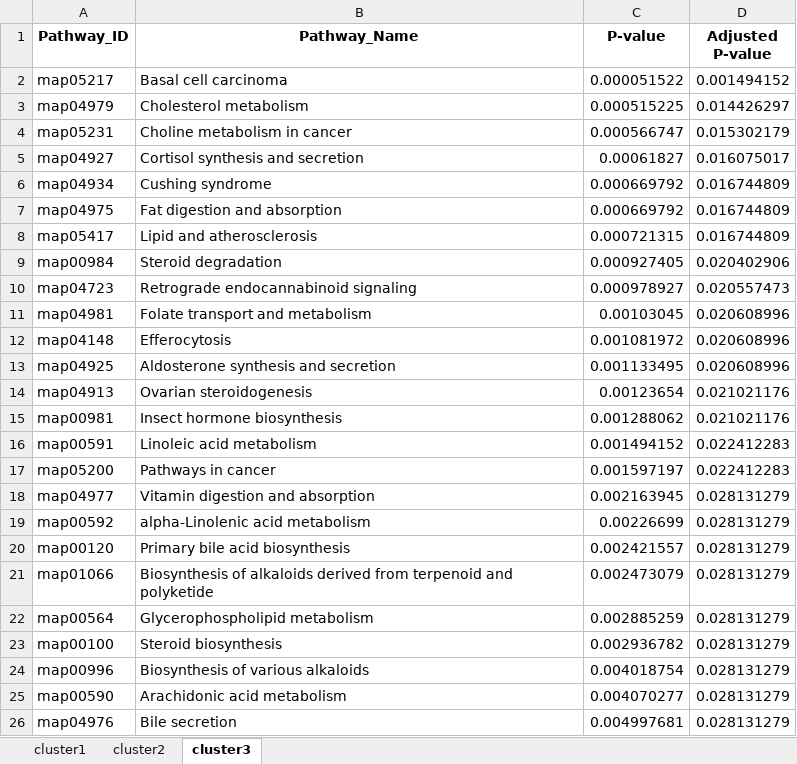
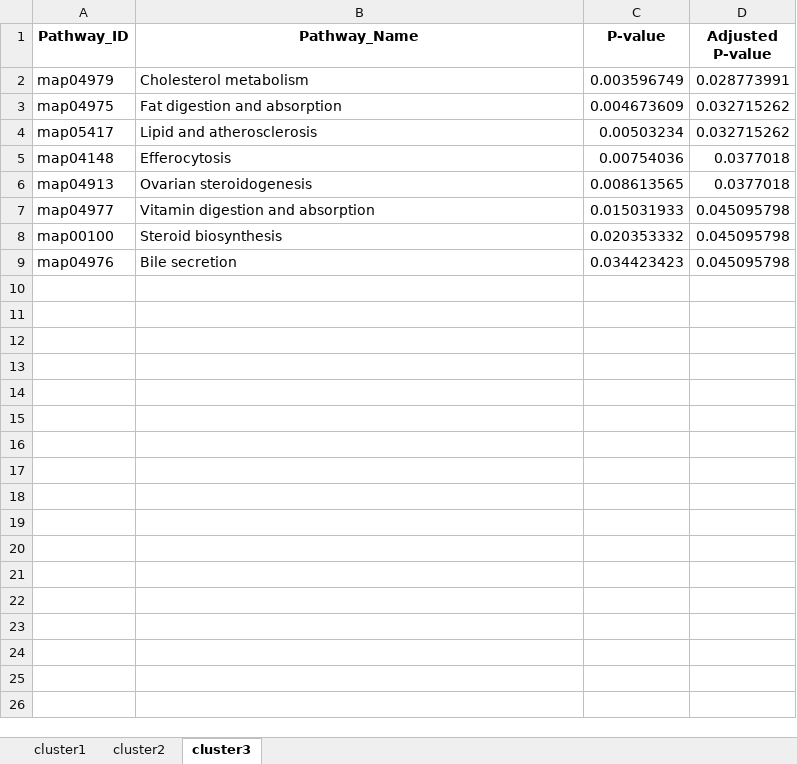
Before and after one commit to FrederickHuangLin/MetVAE-Code-Archive, an Excel workbook: results/outputs/ibd/ibd_enrichment.xlsx, sheet cluster3, drawn as a sheet; only a part is shown; values as stored, in another font and other column widths than the file's, no borders; removed rows and columns are numbered as before the commit, all else as after; the diff covers the shown part only; the diff names each change by its address in the sheet, - before the commit and + after, or states it on an @@ line.

```diff
--- a/results/outputs/ibd/ibd_enrichment.xlsx (sheet cluster3)
+++ b/results/outputs/ibd/ibd_enrichment.xlsx (sheet cluster3)
-row 2: map05217 | Basal cell carcinoma | 0.000051522 | 0.001494152
-C2 (P-value): 0.000515225
+C2 (P-value): 0.003596749
-D2 (Adjusted P-value): 0.014426297
+D2 (Adjusted P-value): 0.028773991
-row 4: map05231 | Choline metabolism in cancer | 0.000566747 | 0.015302179
-row 5: map04927 | Cortisol synthesis and secretion | 0.00061827 | 0.016075017
-row 6: map04934 | Cushing syndrome | 0.000669792 | 0.016744809
-C3 (P-value): 0.000669792
+C3 (P-value): 0.004673609
-D3:D4 (Adjusted P-value): 0.016744809
+D3:D4 (Adjusted P-value): 0.032715262
-C4 (P-value): 0.000721315
+C4 (P-value): 0.00503234
-row 9: map00984 | Steroid degradation | 0.000927405 | 0.020402906
-row 10: map04723 | Retrograde endocannabinoid signaling | 0.000978927 | 0.020557473
-row 11: map04981 | Folate transport and metabolism | 0.00103045 | 0.020608996
-C5 (P-value): 0.001081972
+C5 (P-value): 0.00754036
-D5 (Adjusted P-value): 0.020608996
+D5 (Adjusted P-value): 0.0377018
-row 13: map04925 | Aldosterone synthesis and secretion | 0.001133495 | 0.020608996
-C6 (P-value): 0.00123654
+C6 (P-value): 0.008613565
-D6 (Adjusted P-value): 0.021021176
+D6 (Adjusted P-value): 0.0377018
-row 15: map00981 | Insect hormone biosynthesis | 0.001288062 | 0.021021176
-row 16: map00591 | Linoleic acid metabolism | 0.001494152 | 0.022412283
-row 17: map05200 | Pathways in cancer | 0.001597197 | 0.022412283
-C7 (P-value): 0.002163945
+C7 (P-value): 0.015031933
-D7 (Adjusted P-value): 0.028131279
+D7 (Adjusted P-value): 0.045095798
-row 19: map00592 | alpha-Linolenic acid metabolism | 0.00226699 | 0.028131279
-row 20: map00120 | Primary bile acid biosynthesis | 0.002421557 | 0.028131279
-row 21: map01066 | Biosynthesis of alkaloids derived from terpenoid and polyketide | 0.002473079 | 0.028131279
-row 22: map00564 | Glycerophospholipid metabolism | 0.002885259 | 0.028131279
-C8 (P-value): 0.002936782
+C8 (P-value): 0.020353332
-D8 (Adjusted P-value): 0.028131279
+D8 (Adjusted P-value): 0.045095798
-row 24: map00996 | Biosynthesis of various alkaloids | 0.004018754 | 0.028131279
-row 25: map00590 | Arachidonic acid metabolism | 0.004070277 | 0.028131279
-C9 (P-value): 0.004997681
+C9 (P-value): 0.034423423
-D9 (Adjusted P-value): 0.028131279
+D9 (Adjusted P-value): 0.045095798
```
Also changed, not shown: 4 removed rows elsewhere in this sheet, sheet cluster2, sheet cluster1, results/outputs/ibd/ibd_pathway.xlsx, 2 other files.
